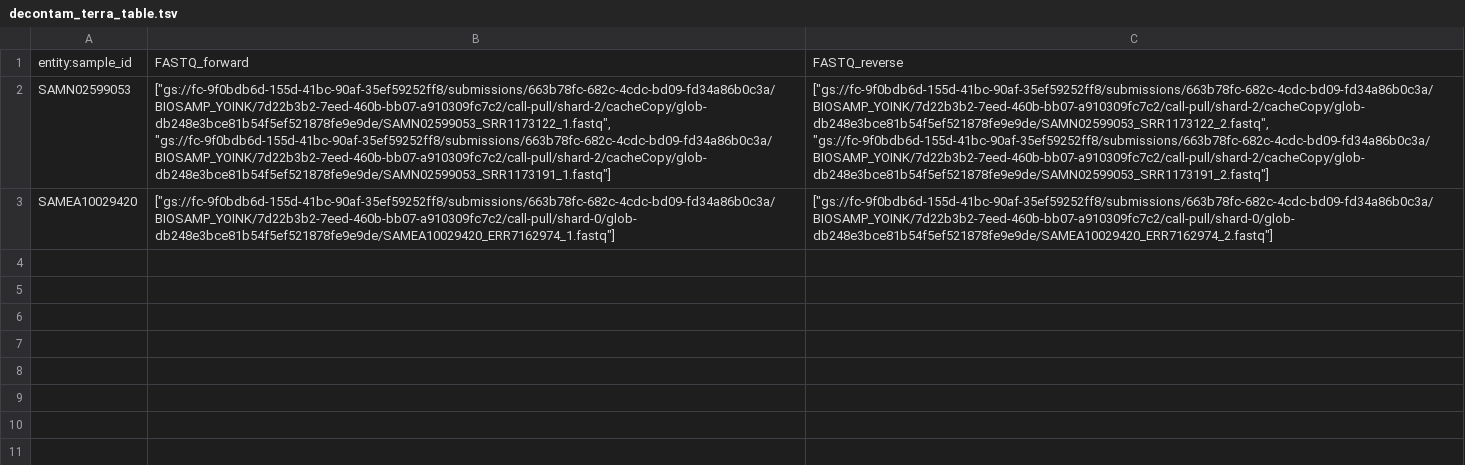
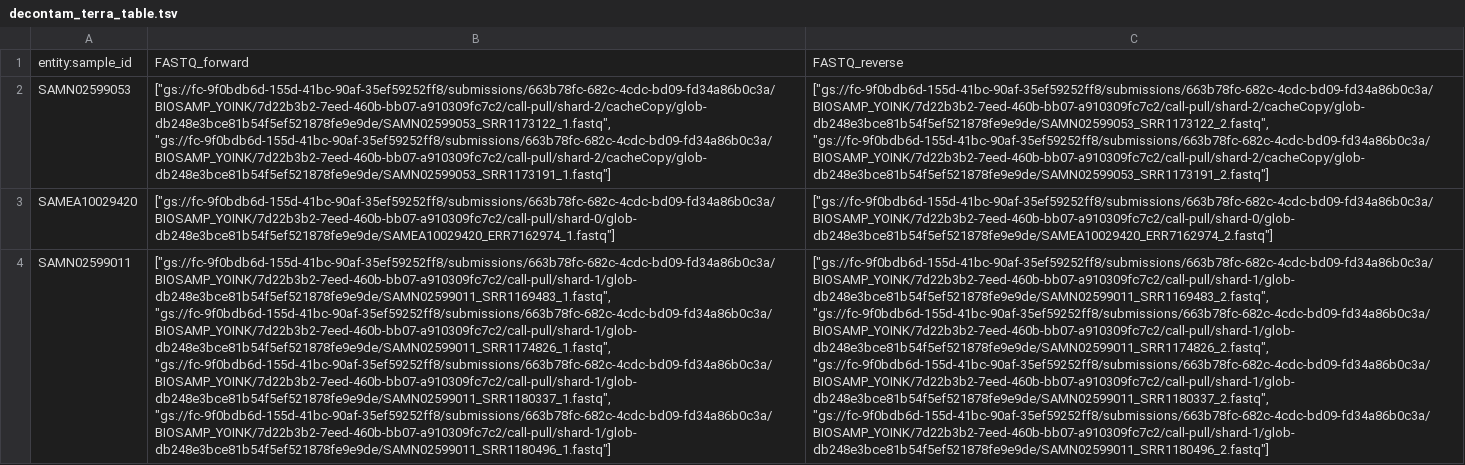
Before and after one commit to aofarrel/clockwork-wdl, a TSV file: workflows/decontam_terra_table.tsv, drawn as a sheet; the diff names each change by its address in the sheet, - before the commit and + after, or states it on an @@ line.

```diff
--- a/workflows/decontam_terra_table.tsv
+++ b/workflows/decontam_terra_table.tsv
+row 4: SAMN02599011 | ["gs://fc-9f0bdb6d-155d-41bc-90af-35ef59252ff8/submissions/663b78fc-682c-4cdc-bd09-fd34a86b0c3a/BIOSAMP_YOINK/7d22b3b2-7eed-460b-bb07-a910309fc7c2/call-pull/shard-1/glob-db248e3bce81b54f5ef521878fe9e9de/SAMN02599011_SRR1169483_1.fastq", "gs://fc-9f0bdb6d-155d-41bc-90af-35ef59252ff8/submissions/663b78fc-682c-4cdc-bd09-fd34a86b0c3a/BIOSAMP_YOINK/7d22b3b2-7eed-460b-bb07-a910309fc7c2/call-pull/shard-1/glob-db248e3bce81b54f5ef521878fe9e9de/SAMN02599011_SRR1174826_1.fastq", "gs://fc-9f0bdb6d-155d-41bc-90af-35ef59252ff8/submissions/663b78fc-682c-4cdc-bd09-fd34a86b0c3a/BIOSAMP_YOINK/7d22b3b2-7eed-460b-bb07-a910309fc7c2/call-pull/shard-1/glob-db248e3bce81b54f5ef521878fe9e9de/SAMN02599011_SRR1180337_1.fastq", "gs://fc-9f0bdb6d-155d-41bc-90af-35ef59252ff8/submissions/663b78fc-682c-4cdc-bd09-fd34a86b0c3a/BIOSAMP_YOINK/7d22b3b2-7eed-460b-bb07-a910309fc7c2/call-pull/shard-1/glob-db248e3bce81b54f5ef521878fe9e9de/SAMN02599011_SRR1180496_1.fastq"] | ["gs://fc-9f0bdb6d-155d-41bc-90af-35ef59252ff8/submissions/663b78fc-682c-4cdc-bd09-fd34a86b0c3a/BIOSAMP_YOINK/7d22b3b2-7eed-460b-bb07-a910309fc7c2/call-pull/shard-1/glob-db248e3bce81b54f5ef521878fe9e9de/SAMN02599011_SRR1169483_2.fastq", "gs://fc-9f0bdb6d-155d-41bc-90af-35ef59252ff8/submissions/663b78fc-682c-4cdc-bd09-fd34a86b0c3a/BIOSAMP_YOINK/7d22b3b2-7eed-460b-bb07-a910309fc7c2/call-pull/shard-1/glob-db248e3bce81b54f5ef521878fe9e9de/SAMN02599011_SRR1174826_2.fastq", "gs://fc-9f0bdb6d-155d-41bc-90af-35ef59252ff8/submissions/663b78fc-682c-4cdc-bd09-fd34a86b0c3a/BIOSAMP_YOINK/7d22b3b2-7eed-460b-bb07-a910309fc7c2/call-pull/shard-1/glob-db248e3bce81b54f5ef521878fe9e9de/SAMN02599011_SRR1180337_2.fastq", "gs://fc-9f0bdb6d-155d-41bc-90af-35ef59252ff8/submissions/663b78fc-682c-4cdc-bd09-fd34a86b0c3a/BIOSAMP_YOINK/7d22b3b2-7eed-460b-bb07-a910309fc7c2/call-pull/shard-1/glob-db248e3bce81b54f5ef521878fe9e9de/SAMN02599011_SRR1180496_2.fastq"]
```
Also changed, not shown: 1 other file.
